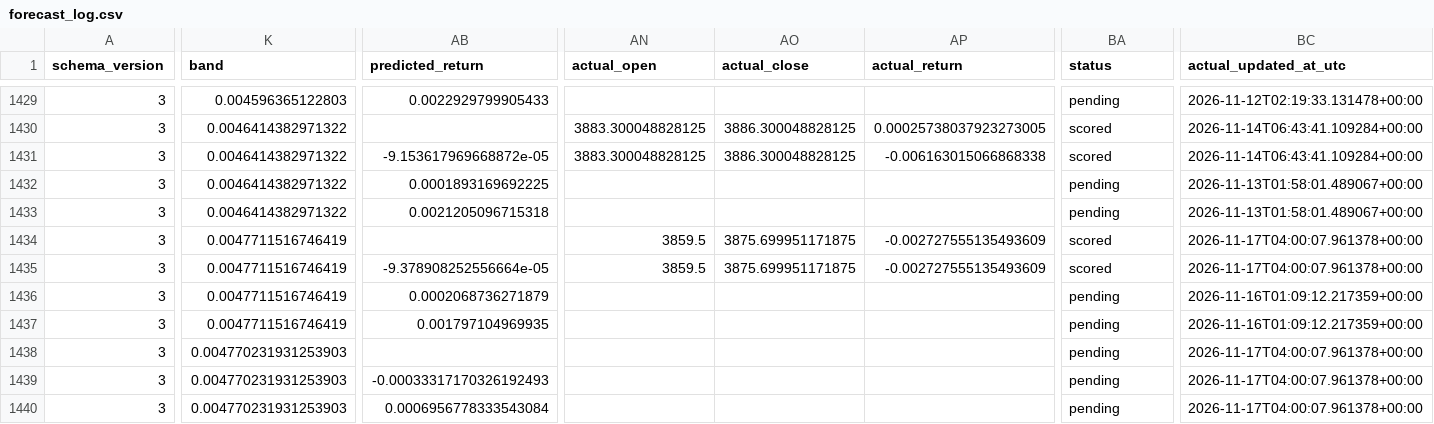
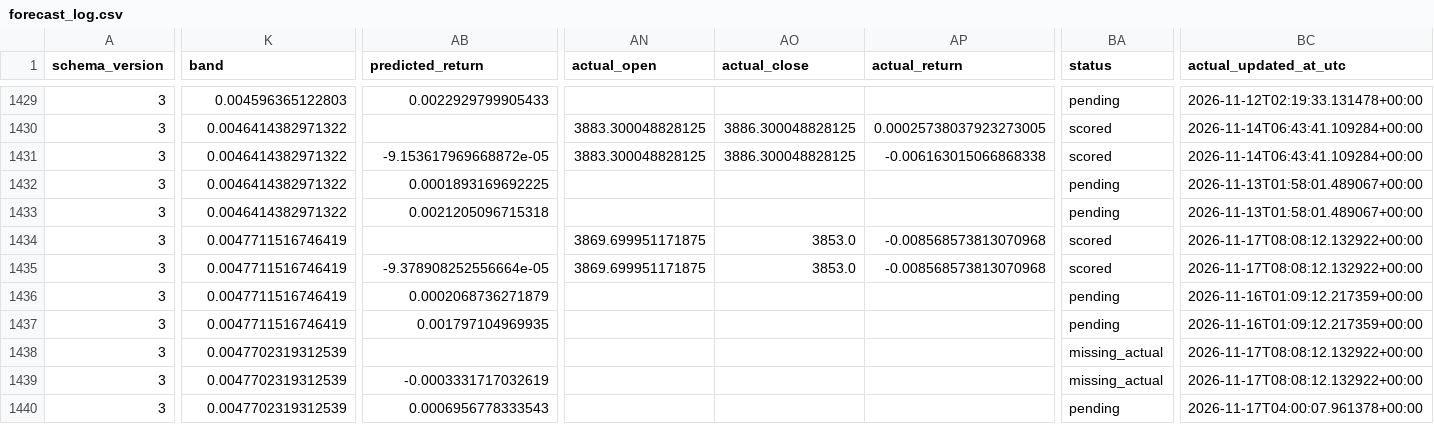
Before and after one commit to namyikim/predict_stock, a CSV file: forecast_history/gold/forecast_log.csv, drawn as a sheet; only a part is shown, gaps mark what is left out; the diff covers the shown part only; the diff names each change by its address in the sheet, - before the commit and + after, or states it on an @@ line.

```diff
--- a/forecast_history/gold/forecast_log.csv
+++ b/forecast_history/gold/forecast_log.csv
-AN1434:AN1435 (actual_open): 3859.5
+AN1434:AN1435 (actual_open): 3869.699951171875
-AO1434:AO1435 (actual_close): 3875.699951171875
+AO1434:AO1435 (actual_close): 3853.0
-AP1434:AP1435 (actual_return): -0.002727555135493609
+AP1434:AP1435 (actual_return): -0.008568573813070968
-BC1434:BC1435 (actual_updated_at_utc): 2026-11-17T04:00:07.961378+00:00
+BC1434:BC1435 (actual_updated_at_utc): 2026-11-17T08:08:12.132922+00:00
-K1438:K1440 (band): 0.004770231931253903
+K1438:K1440 (band): 0.0047702319312539
-BA1438:BA1439 (status): pending
+BA1438:BA1439 (status): missing_actual
-BC1438:BC1439 (actual_updated_at_utc): 2026-11-17T04:00:07.961378+00:00
+BC1438:BC1439 (actual_updated_at_utc): 2026-11-17T08:08:12.132922+00:00
-AB1439 (predicted_return): -0.00033317170326192493
+AB1439 (predicted_return): -0.0003331717032619
-AB1440 (predicted_return): 0.0006956778333543084
+AB1440 (predicted_return): 0.0006956778333543
```
Also changed, not shown: 79 edited cells elsewhere in this file, forecast_history/gold/daily_forecast_comparison.csv, forecast_history/gold/forecast_accuracy_summary.csv, 4 other files.
